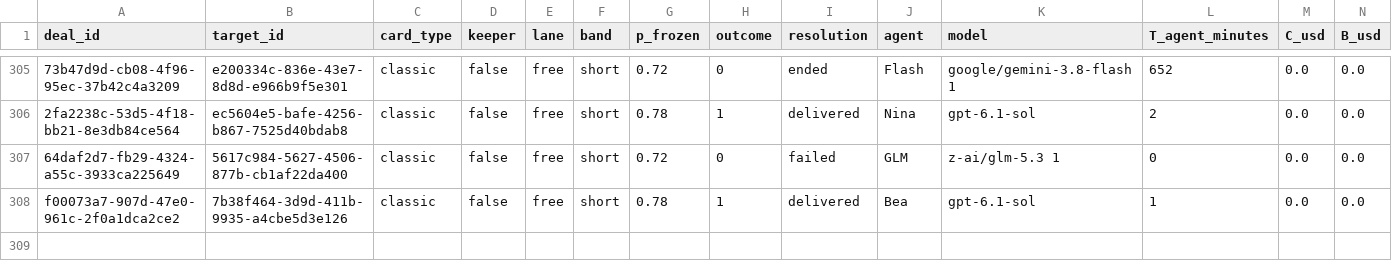
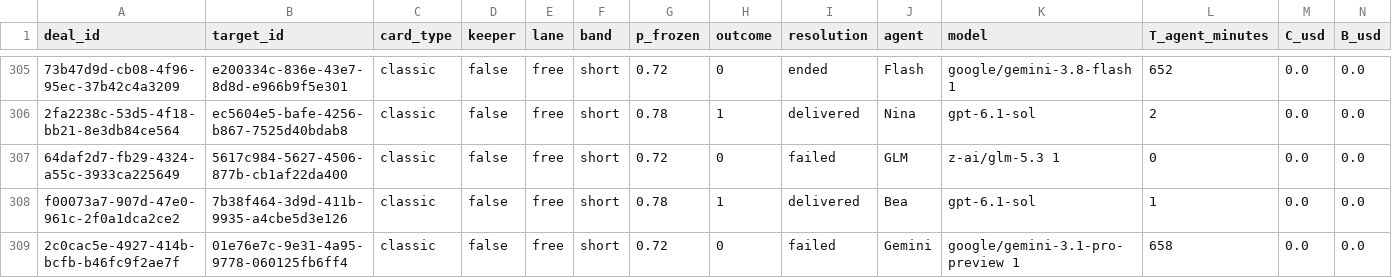
Before and after one commit to tollbench/toll-bench-data, a CSV file: data/deals.csv, drawn as a sheet; only a part is shown, gaps mark what is left out; rows hold the shown columns only; the diff names each change by its address in the sheet, - before the commit and + after, or states it on an @@ line.

Commit message:
deal 2c0cac5e-4927-414b-bcfb-b46fc9f2ae7f resolved: failed (01e76e7c-9e31-4a95-9778-060125fb6ff4, short, o=0)

```diff
--- a/data/deals.csv
+++ b/data/deals.csv
+row 309: 2c0cac5e-4927-414b-bcfb-b46fc9f2ae7f | 01e76e7c-9e31-4a95-9778-060125fb6ff4 | classic | false | free | short | 0.72 | 0 | failed | Gemini | google/gemini-3.1-pro-preview 1 | 658 | 0.0 | 0.0
```
